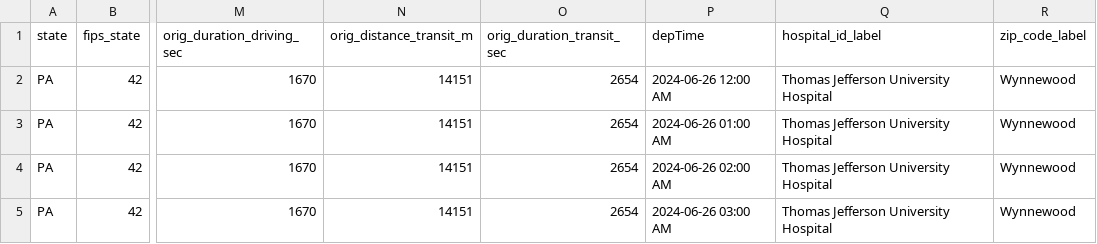
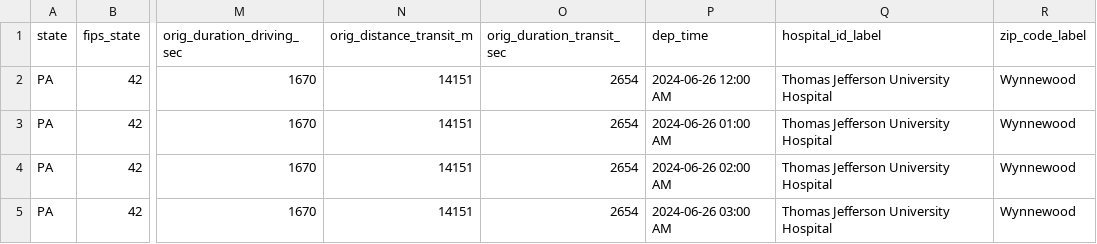
Before and after one commit to jradack/zip_hospital_distance, a CSV file: data/gmaps_test/pa_dist_mat_test.csv, drawn as a sheet; only a part is shown, gaps mark what is left out; the diff names each change by its address in the sheet, - before the commit and + after, or states it on an @@ line.

Commit message:
Fixed dep_time variable name

```diff
--- a/data/gmaps_test/pa_dist_mat_test.csv
+++ b/data/gmaps_test/pa_dist_mat_test.csv
-P1: depTime
+P1: dep_time
```
Also changed, not shown: 1 other file.
